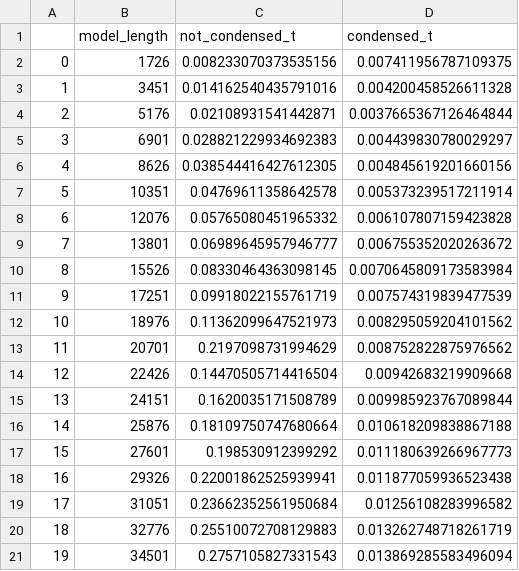
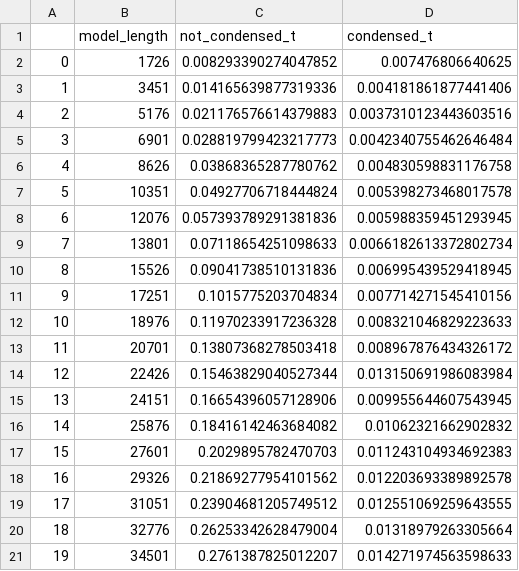
Before and after one commit to lazlop/graph-pattern-id, a CSV file: examples/query-time-s223.csv, drawn as a sheet.

```diff
--- a/examples/query-time-s223.csv
+++ b/examples/query-time-s223.csv
@@ -1,21 +1,21 @@
 ,model_length,not_condensed_t,condensed_t
-0,1726,0.008233070373535156,0.007411956787109375
-1,3451,0.014162540435791016,0.004200458526611328
-2,5176,0.02108931541442871,0.0037665367126464844
-3,6901,0.028821229934692383,0.004439830780029297
-4,8626,0.038544416427612305,0.004845619201660156
-5,10351,0.04769611358642578,0.005373239517211914
-6,12076,0.05765080451965332,0.006107807159423828
-7,13801,0.06989645957946777,0.006755352020263672
-8,15526,0.08330464363098145,0.0070645809173583984
-9,17251,0.09918022155761719,0.007574319839477539
-10,18976,0.11362099647521973,0.008295059204101562
-11,20701,0.2197098731994629,0.008752822875976562
-12,22426,0.14470505714416504,0.00942683219909668
-13,24151,0.1620035171508789,0.009985923767089844
-14,25876,0.18109750747680664,0.010618209838867188
-15,27601,0.198530912399292,0.011180639266967773
-16,29326,0.22001862525939941,0.011877059936523438
-17,31051,0.23662352561950684,0.01256108283996582
-18,32776,0.25510072708129883,0.013262748718261719
-19,34501,0.2757105827331543,0.013869285583496094
+0,1726,0.008293390274047852,0.007476806640625
+1,3451,0.014165639877319336,0.004181861877441406
+2,5176,0.021176576614379883,0.0037310123443603516
+3,6901,0.028819799423217773,0.0042340755462646484
+4,8626,0.03868365287780762,0.004830598831176758
+5,10351,0.04927706718444824,0.005398273468017578
+6,12076,0.057393789291381836,0.005988359451293945
+7,13801,0.07118654251098633,0.0066182613372802734
+8,15526,0.09041738510131836,0.006995439529418945
+9,17251,0.1015775203704834,0.007714271545410156
+10,18976,0.11970233917236328,0.008321046829223633
+11,20701,0.13807368278503418,0.008967876434326172
+12,22426,0.15463829040527344,0.013150691986083984
+13,24151,0.16654396057128906,0.009955644607543945
+14,25876,0.18416142463684082,0.01062321662902832
+15,27601,0.2029895782470703,0.011243104934692383
+16,29326,0.21869277954101562,0.012203693389892578
+17,31051,0.23904681205749512,0.012551069259643555
+18,32776,0.26253342628479004,0.01318979263305664
+19,34501,0.2761387825012207,0.014271974563598633
```
Also changed, not shown: 2 other files.
